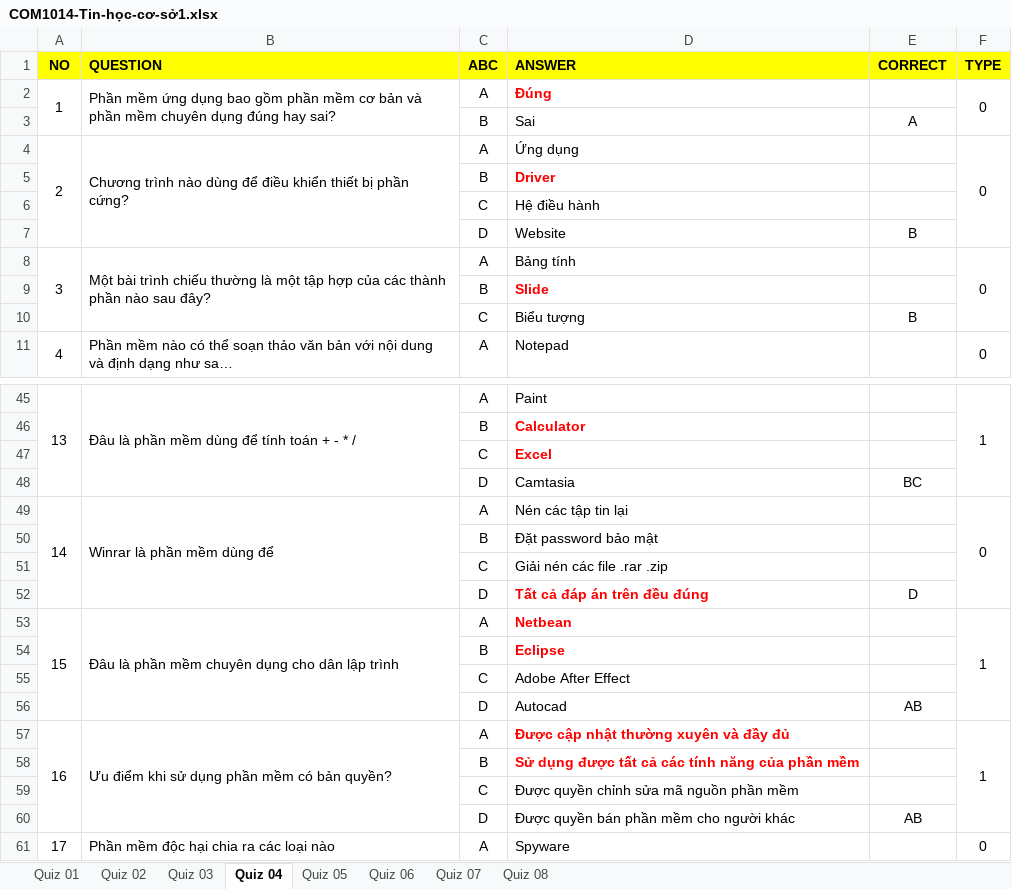
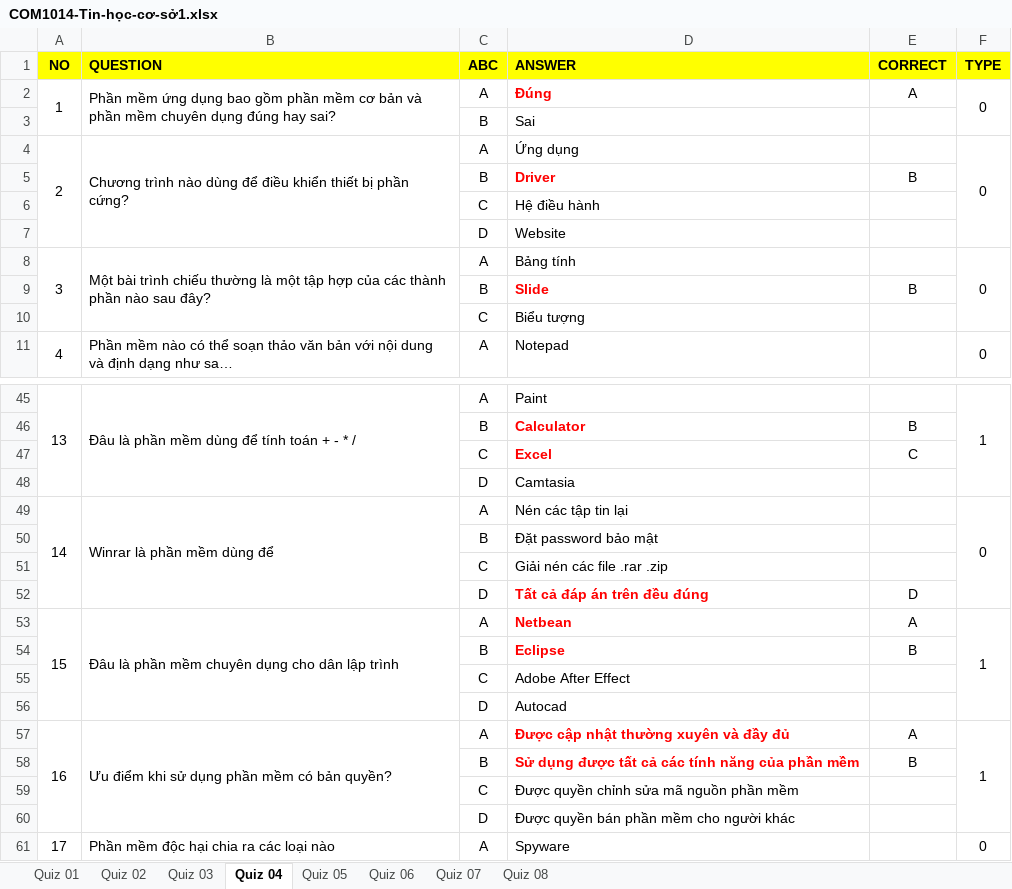
Before and after one commit to quangmai249/test_excel_xml, an Excel workbook: COM1014-Tin-học-cơ-sở1.xlsx, sheet Quiz 04, drawn as a sheet; only a part is shown, gaps mark what is left out; long unchanged cells end in …; values as stored, in another font and other column widths than the file's, no borders; the diff covers the shown part only; the diff names each change by its address in the sheet, - before the commit and + after, or states it on an @@ line.

```diff
--- a/COM1014-Tin-học-cơ-sở1.xlsx (sheet Quiz 04)
+++ b/COM1014-Tin-học-cơ-sở1.xlsx (sheet Quiz 04)
-E2 (CORRECT): (empty)
+E2 (CORRECT): A
-E3 (CORRECT): A
+E3 (CORRECT): (empty)
-E5 (CORRECT): (empty)
+E5 (CORRECT): B
-E7 (CORRECT): B
+E7 (CORRECT): (empty)
-E9 (CORRECT): (empty)
+E9 (CORRECT): B
-E10 (CORRECT): B
+E10 (CORRECT): (empty)
-E46 (CORRECT): (empty)
+E46 (CORRECT): B
-E47 (CORRECT): (empty)
+E47 (CORRECT): C
-E48 (CORRECT): BC
+E48 (CORRECT): (empty)
-E53 (CORRECT): (empty)
+E53 (CORRECT): A
-E54 (CORRECT): (empty)
+E54 (CORRECT): B
-E56 (CORRECT): AB
+E56 (CORRECT): (empty)
-E57 (CORRECT): (empty)
+E57 (CORRECT): A
-E58 (CORRECT): (empty)
+E58 (CORRECT): B
-E60 (CORRECT): AB
+E60 (CORRECT): (empty)
```
Also changed, not shown: 22 edited cells elsewhere in this sheet, sheet Quiz 06, 2 other files.
